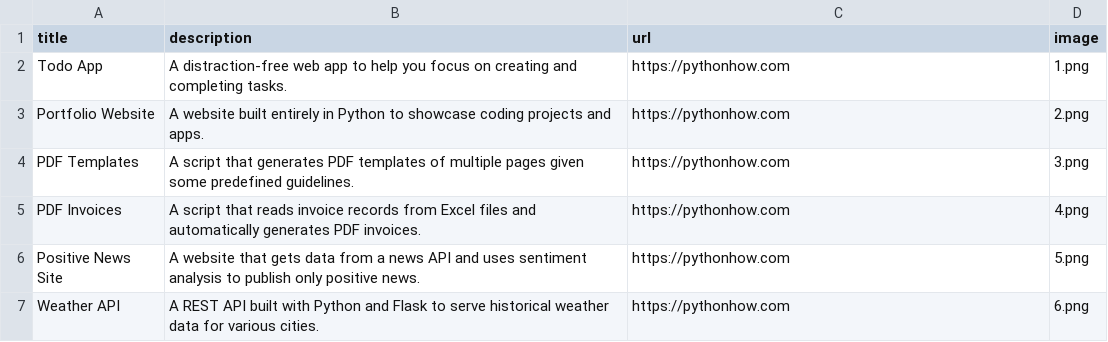
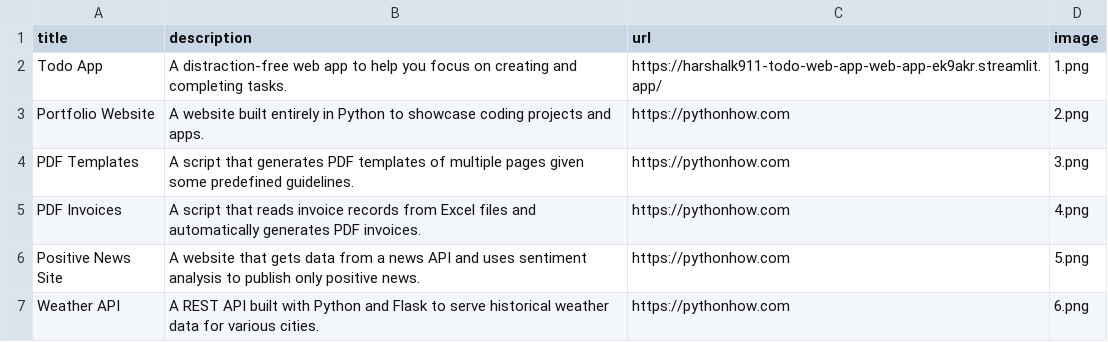
Before and after one commit to harshalk911/Portfolio, a CSV file: data.csv, drawn as a sheet; only a part is shown.

Commit message:
added Todo App url

```diff
--- a/data.csv
+++ b/data.csv
@@ -1,3 +1,3 @@
 title;description;url;image
-Todo App;A distraction-free web app to help you focus on creating and completing tasks.;https://pythonhow.com;1.png
+Todo App;A distraction-free web app to help you focus on creating and completing tasks.;https://harshalk911-todo-web-app-web-app-ek9akr.streamlit.app/;1.png
 Portfolio Website;A website built entirely in Python to showcase coding projects and apps.;https://pythonhow.com;2.png
```
